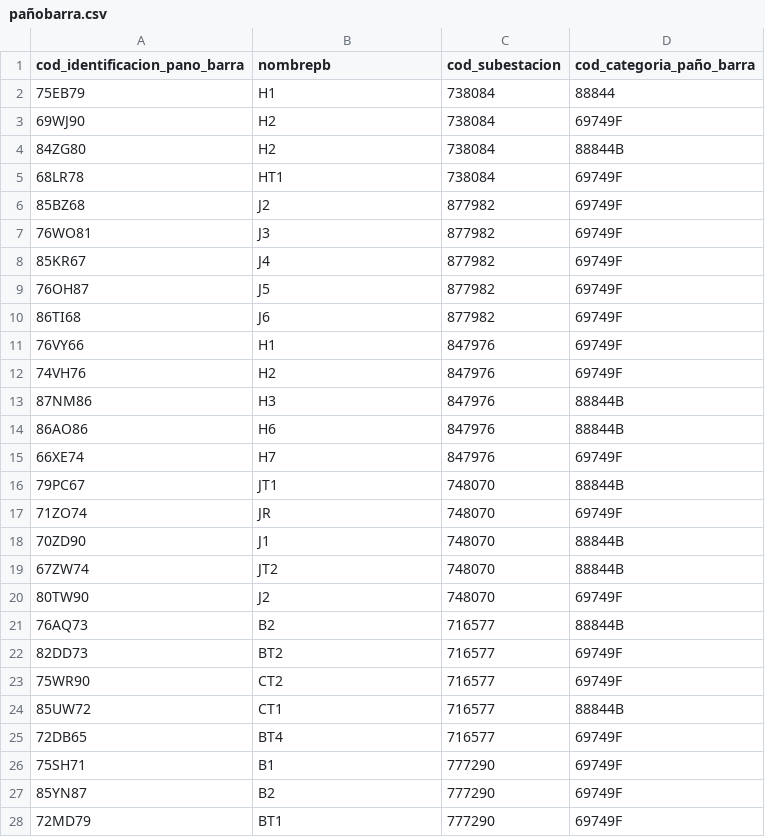
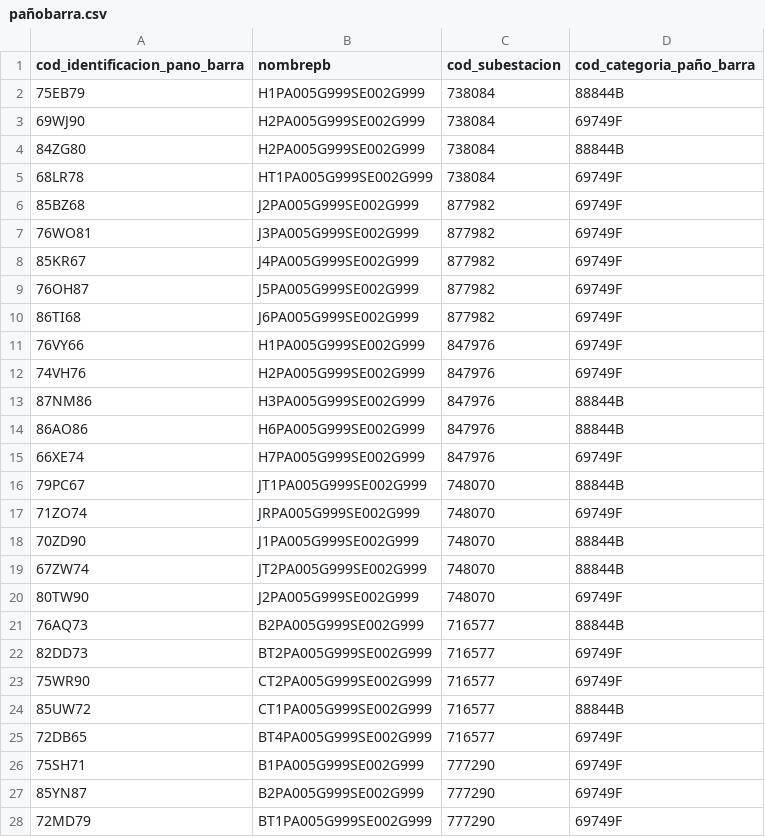
Before and after one commit to EduardoPalma/ScriptMongodb, a CSV file: generated_data/slrp_data/pañobarra.csv, drawn as a sheet; only a part is shown; the diff covers the shown part only.

Commit message:
finish script slrp

```diff
--- a/generated_data/slrp_data/pañobarra.csv
+++ b/generated_data/slrp_data/pañobarra.csv
@@ -1,28 +1,28 @@
 cod_identificacion_pano_barra,nombrepb,cod_subestacion,cod_categoria_paño_barra
-75EB79,H1,738084,88844
-69WJ90,H2,738084,69749F
-84ZG80,H2,738084,88844B
-68LR78,HT1,738084,69749F
-85BZ68,J2,877982,69749F
-76WO81,J3,877982,69749F
-85KR67,J4,877982,69749F
-76OH87,J5,877982,69749F
-86TI68,J6,877982,69749F
-76VY66,H1,847976,69749F
-74VH76,H2,847976,69749F
-87NM86,H3,847976,88844B
-86AO86,H6,847976,88844B
-66XE74,H7,847976,69749F
-79PC67,JT1,748070,88844B
-71ZO74,JR,748070,69749F
-70ZD90,J1,748070,88844B
-67ZW74,JT2,748070,88844B
-80TW90,J2,748070,69749F
-76AQ73,B2,716577,88844B
-82DD73,BT2,716577,69749F
-75WR90,CT2,716577,69749F
-85UW72,CT1,716577,88844B
-72DB65,BT4,716577,69749F
-75SH71,B1,777290,69749F
-85YN87,B2,777290,69749F
-72MD79,BT1,777290,69749F
+75EB79,H1PA005G999SE002G999,738084,88844B
+69WJ90,H2PA005G999SE002G999,738084,69749F
+84ZG80,H2PA005G999SE002G999,738084,88844B
+68LR78,HT1PA005G999SE002G999,738084,69749F
+85BZ68,J2PA005G999SE002G999,877982,69749F
+76WO81,J3PA005G999SE002G999,877982,69749F
+85KR67,J4PA005G999SE002G999,877982,69749F
+76OH87,J5PA005G999SE002G999,877982,69749F
+86TI68,J6PA005G999SE002G999,877982,69749F
+76VY66,H1PA005G999SE002G999,847976,69749F
+74VH76,H2PA005G999SE002G999,847976,69749F
+87NM86,H3PA005G999SE002G999,847976,88844B
+86AO86,H6PA005G999SE002G999,847976,88844B
+66XE74,H7PA005G999SE002G999,847976,69749F
+79PC67,JT1PA005G999SE002G999,748070,88844B
+71ZO74,JRPA005G999SE002G999,748070,69749F
+70ZD90,J1PA005G999SE002G999,748070,88844B
+67ZW74,JT2PA005G999SE002G999,748070,88844B
+80TW90,J2PA005G999SE002G999,748070,69749F
+76AQ73,B2PA005G999SE002G999,716577,88844B
+82DD73,BT2PA005G999SE002G999,716577,69749F
+75WR90,CT2PA005G999SE002G999,716577,69749F
+85UW72,CT1PA005G999SE002G999,716577,88844B
+72DB65,BT4PA005G999SE002G999,716577,69749F
+75SH71,B1PA005G999SE002G999,777290,69749F
+85YN87,B2PA005G999SE002G999,777290,69749F
+72MD79,BT1PA005G999SE002G999,777290,69749F
```
Also changed, not shown: 2 removed rows and 109 edited cells elsewhere in this file, generated_data/slrp_data/ajustes.csv, generated_data/slrp_data/eventos.csv, 3 other files.
